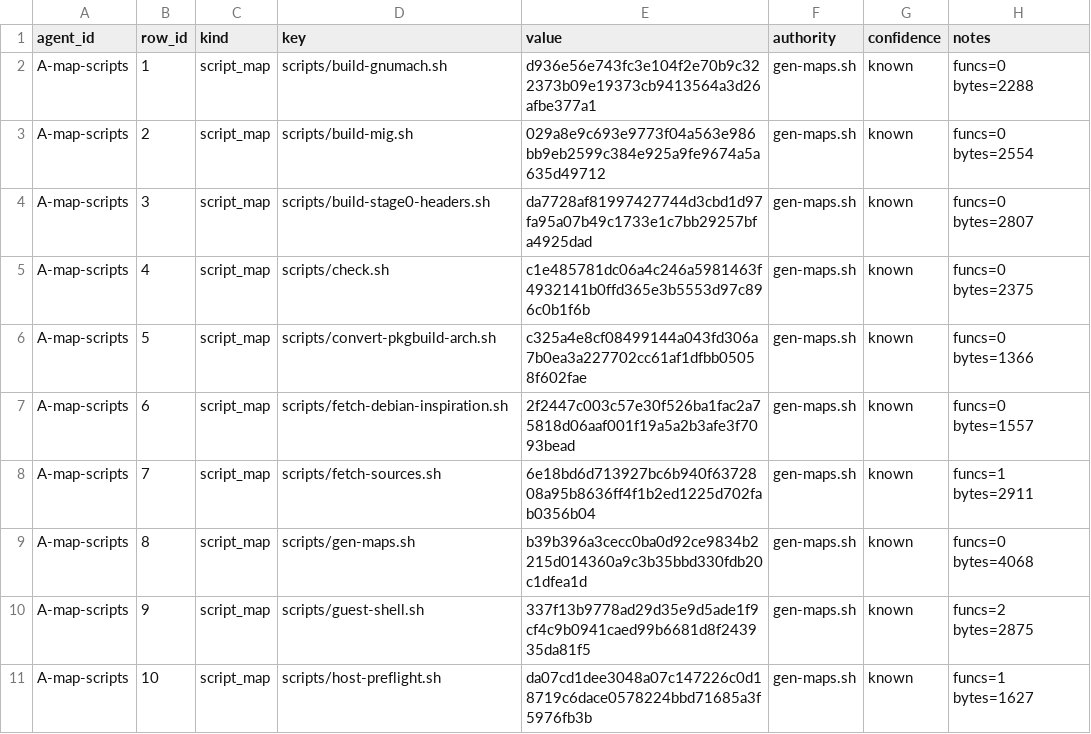
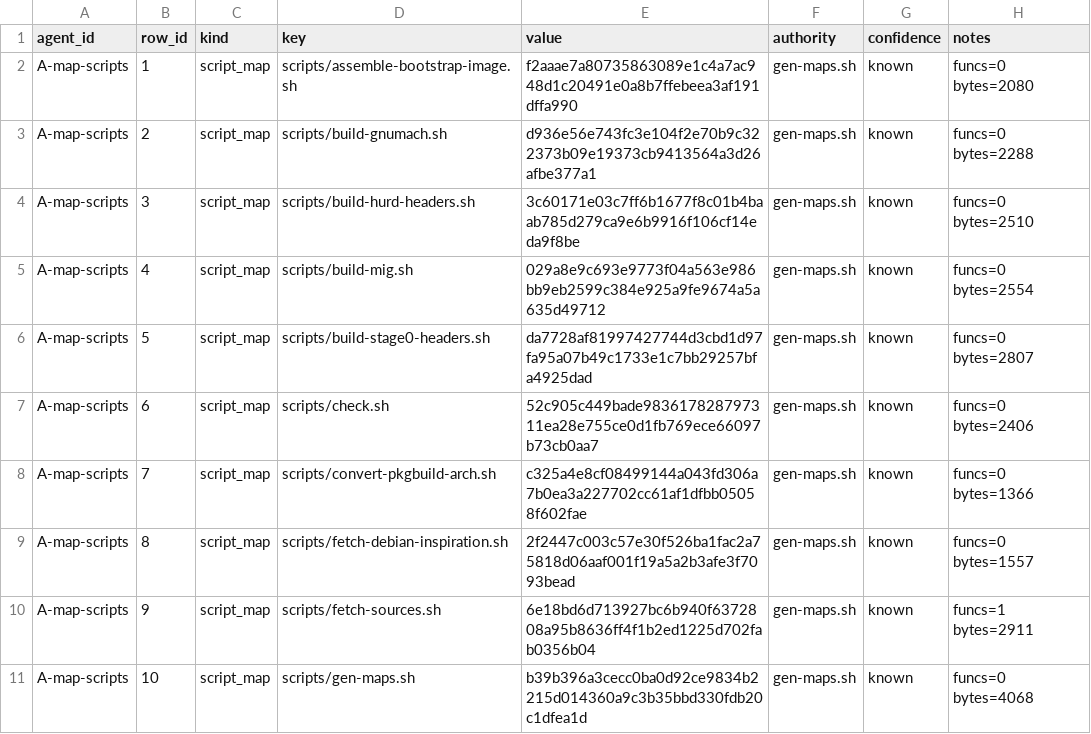
Before and after one commit to Oichkatzelesfrettschen/Arch_Hurd, a TSV file: agents/handbacks/A-map-scripts.tsv, drawn as a sheet; only a part is shown; the diff covers the shown part only.

```diff
--- a/agents/handbacks/A-map-scripts.tsv
+++ b/agents/handbacks/A-map-scripts.tsv
@@ -1,11 +1,11 @@
 agent_id	row_id	kind	key	value	authority	confidence	notes
-A-map-scripts	1	script_map	scripts/build-gnumach.sh	d936e56e743fc3e104f2e70b9c322373b09e19373cb9413564a3d26afbe377a1	gen-maps.sh	known	funcs=0 bytes=2288
-A-map-scripts	2	script_map	scripts/build-mig.sh	029a8e9c693e9773f04a563e986bb9eb2599c384e925a9fe9674a5a635d49712	gen-maps.sh	known	funcs=0 bytes=2554
-A-map-scripts	3	script_map	scripts/build-stage0-headers.sh	da7728af81997427744d3cbd1d97fa95a07b49c1733e1c7bb29257bfa4925dad	gen-maps.sh	known	funcs=0 bytes=2807
-A-map-scripts	4	script_map	scripts/check.sh	c1e485781dc06a4c246a5981463f4932141b0ffd365e3b5553d97c896c0b1f6b	gen-maps.sh	known	funcs=0 bytes=2375
-A-map-scripts	5	script_map	scripts/convert-pkgbuild-arch.sh	c325a4e8cf08499144a043fd306a7b0ea3a227702cc61af1dfbb05058f602fae	gen-maps.sh	known	funcs=0 bytes=1366
-A-map-scripts	6	script_map	scripts/fetch-debian-inspiration.sh	2f2447c003c57e30f526ba1fac2a75818d06aaf001f19a5a2b3afe3f7093bead	gen-maps.sh	known	funcs=0 bytes=1557
-A-map-scripts	7	script_map	scripts/fetch-sources.sh	6e18bd6d713927bc6b940f6372808a95b8636ff4f1b2ed1225d702fab0356b04	gen-maps.sh	known	funcs=1 bytes=2911
-A-map-scripts	8	script_map	scripts/gen-maps.sh	b39b396a3cecc0ba0d92ce9834b2215d014360a9c3b35bbd330fdb20c1dfea1d	gen-maps.sh	known	funcs=0 bytes=4068
-A-map-scripts	9	script_map	scripts/guest-shell.sh	337f13b9778ad29d35e9d5ade1f9cf4c9b0941caed99b6681d8f243935da81f5	gen-maps.sh	known	funcs=2 bytes=2875
-A-map-scripts	10	script_map	scripts/host-preflight.sh	da07cd1dee3048a07c147226c0d18719c6dace0578224bbd71685a3f5976fb3b	gen-maps.sh	known	funcs=1 bytes=1627
+A-map-scripts	1	script_map	scripts/assemble-bootstrap-image.sh	f2aaae7a80735863089e1c4a7ac948d1c20491e0a8b7ffebeea3af191dffa990	gen-maps.sh	known	funcs=0 bytes=2080
+A-map-scripts	2	script_map	scripts/build-gnumach.sh	d936e56e743fc3e104f2e70b9c322373b09e19373cb9413564a3d26afbe377a1	gen-maps.sh	known	funcs=0 bytes=2288
+A-map-scripts	3	script_map	scripts/build-hurd-headers.sh	3c60171e03c7ff6b1677f8c01b4baab785d279ca9e6b9916f106cf14eda9f8be	gen-maps.sh	known	funcs=0 bytes=2510
+A-map-scripts	4	script_map	scripts/build-mig.sh	029a8e9c693e9773f04a563e986bb9eb2599c384e925a9fe9674a5a635d49712	gen-maps.sh	known	funcs=0 bytes=2554
+A-map-scripts	5	script_map	scripts/build-stage0-headers.sh	da7728af81997427744d3cbd1d97fa95a07b49c1733e1c7bb29257bfa4925dad	gen-maps.sh	known	funcs=0 bytes=2807
+A-map-scripts	6	script_map	scripts/check.sh	52c905c449bade983617828797311ea28e755ce0d1fb769ece66097b73cb0aa7	gen-maps.sh	known	funcs=0 bytes=2406
+A-map-scripts	7	script_map	scripts/convert-pkgbuild-arch.sh	c325a4e8cf08499144a043fd306a7b0ea3a227702cc61af1dfbb05058f602fae	gen-maps.sh	known	funcs=0 bytes=1366
+A-map-scripts	8	script_map	scripts/fetch-debian-inspiration.sh	2f2447c003c57e30f526ba1fac2a75818d06aaf001f19a5a2b3afe3f7093bead	gen-maps.sh	known	funcs=0 bytes=1557
+A-map-scripts	9	script_map	scripts/fetch-sources.sh	6e18bd6d713927bc6b940f6372808a95b8636ff4f1b2ed1225d702fab0356b04	gen-maps.sh	known	funcs=1 bytes=2911
+A-map-scripts	10	script_map	scripts/gen-maps.sh	b39b396a3cecc0ba0d92ce9834b2215d014360a9c3b35bbd330fdb20c1dfea1d	gen-maps.sh	known	funcs=0 bytes=4068
```
Also changed, not shown: 3 added rows and 36 edited cells elsewhere in this file, analysis/maps/MAP_MANIFEST.tsv, analysis/maps/scripts.inventory.tsv, 18 other files.
